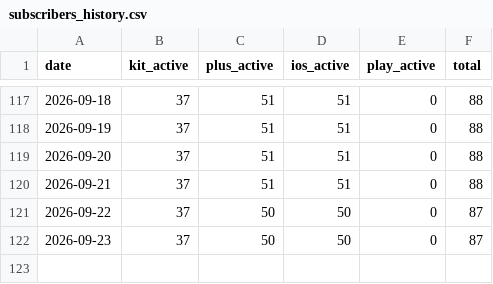
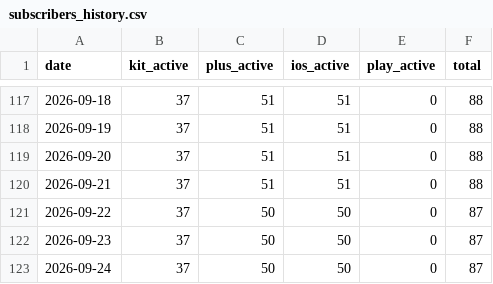
Before and after one commit to grandmasterjc/artemis2-config, a CSV file: state/subscribers_history.csv, drawn as a sheet; only a part is shown, gaps mark what is left out; the diff names each change by its address in the sheet, - before the commit and + after, or states it on an @@ line.

```diff
--- a/state/subscribers_history.csv
+++ b/state/subscribers_history.csv
+row 123: 2026-09-24 | 37 | 50 | 50 | 0 | 87
```
Also changed, not shown: 3 other files.
